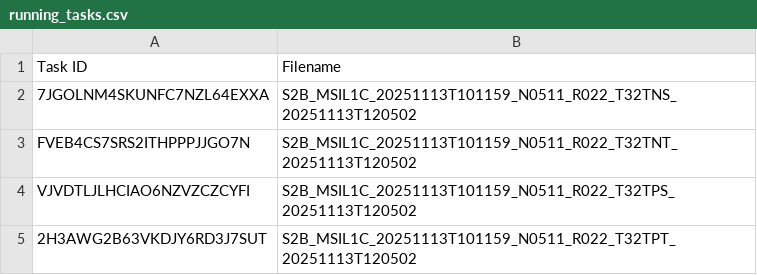
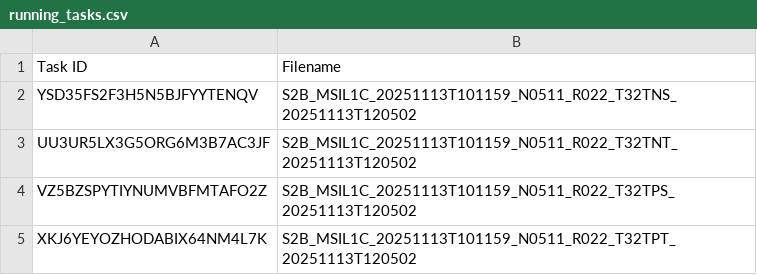
Before and after one commit to swisstopo/topo-satromo-v2, a CSV file: processing/running_tasks.csv, drawn as a sheet.

Commit message:
Processing files done

```diff
--- a/processing/running_tasks.csv
+++ b/processing/running_tasks.csv
@@ -1,5 +1,5 @@
 Task ID,Filename
-7JGOLNM4SKUNFC7NZL64EXXA,S2B_MSIL1C_20251113T101159_N0511_R022_T32TNS_20251113T120502
-FVEB4CS7SRS2ITHPPPJJGO7N,S2B_MSIL1C_20251113T101159_N0511_R022_T32TNT_20251113T120502
-VJVDTLJLHCIAO6NZVZCZCYFI,S2B_MSIL1C_20251113T101159_N0511_R022_T32TPS_20251113T120502
-2H3AWG2B63VKDJY6RD3J7SUT,S2B_MSIL1C_20251113T101159_N0511_R022_T32TPT_20251113T120502
+YSD35FS2F3H5N5BJFYYTENQV,S2B_MSIL1C_20251113T101159_N0511_R022_T32TNS_20251113T120502
+UU3UR5LX3G5ORG6M3B7AC3JF,S2B_MSIL1C_20251113T101159_N0511_R022_T32TNT_20251113T120502
+VZ5BZSPYTIYNUMVBFMTAFO2Z,S2B_MSIL1C_20251113T101159_N0511_R022_T32TPS_20251113T120502
+XKJ6YEYOZHODABIX64NM4L7K,S2B_MSIL1C_20251113T101159_N0511_R022_T32TPT_20251113T120502
```
